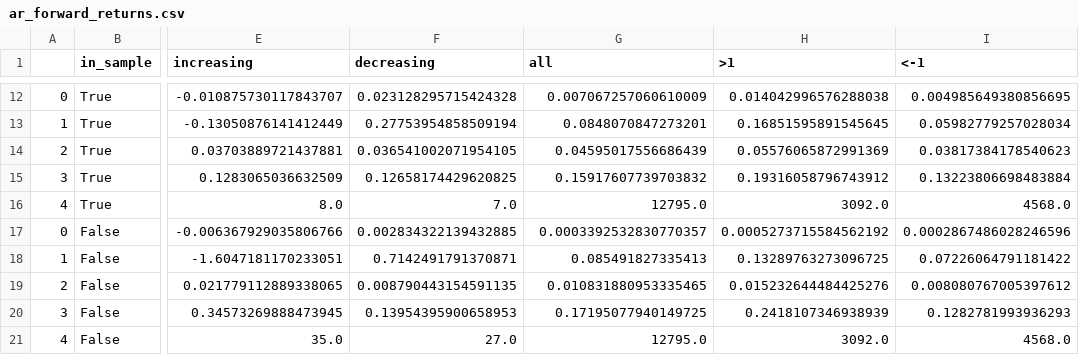
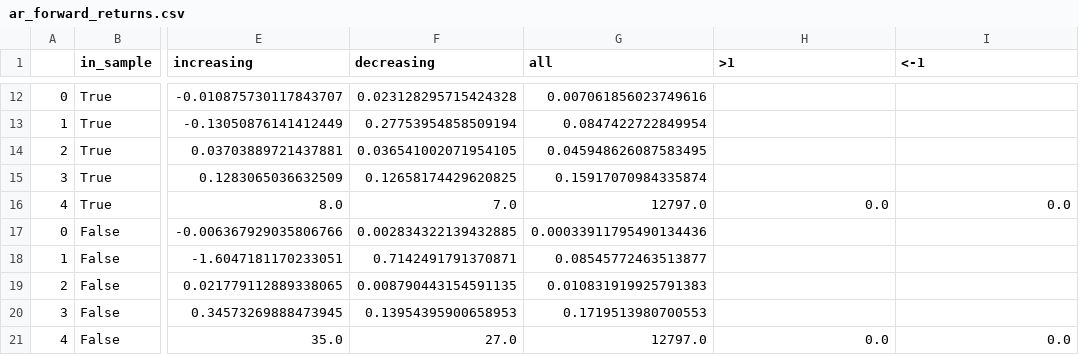
Before and after one commit to jbortfeld/QuantView, a CSV file: data/ar_forward_returns.csv, drawn as a sheet; only a part is shown, gaps mark what is left out; the diff covers the shown part only; the diff names each change by its address in the sheet, - before the commit and + after, or states it on an @@ line.

```diff
--- a/data/ar_forward_returns.csv
+++ b/data/ar_forward_returns.csv
-G12 (all): 0.007067257060610009
+G12 (all): 0.007061856023749616
-H12 (>1): 0.014042996576288038
+H12 (>1): (empty)
-I12 (<-1): 0.004985649380856695
+I12 (<-1): (empty)
-G13 (all): 0.0848070847273201
+G13 (all): 0.0847422722849954
-H13 (>1): 0.16851595891545645
+H13 (>1): (empty)
-I13 (<-1): 0.05982779257028034
+I13 (<-1): (empty)
-G14 (all): 0.04595017556686439
+G14 (all): 0.045948626087583495
-H14 (>1): 0.05576065872991369
+H14 (>1): (empty)
-I14 (<-1): 0.03817384178540623
+I14 (<-1): (empty)
-G15 (all): 0.15917607739703832
+G15 (all): 0.15917070984335874
-H15 (>1): 0.19316058796743912
+H15 (>1): (empty)
-I15 (<-1): 0.13223806698483884
+I15 (<-1): (empty)
-G16 (all): 12795.0
+G16 (all): 12797.0
-H16 (>1): 3092.0
+H16 (>1): 0.0
-I16 (<-1): 4568.0
+I16 (<-1): 0.0
-G17 (all): 0.0003392532830770357
+G17 (all): 0.00033911795490134436
-H17 (>1): 0.0005273715584562192
+H17 (>1): (empty)
-I17 (<-1): 0.0002867486028246596
+I17 (<-1): (empty)
-G18 (all): 0.085491827335413
+G18 (all): 0.08545772463513877
-H18 (>1): 0.13289763273096725
+H18 (>1): (empty)
-I18 (<-1): 0.07226064791181422
+I18 (<-1): (empty)
-G19 (all): 0.010831880953335465
+G19 (all): 0.010831919925791383
-H19 (>1): 0.015232644484425276
+H19 (>1): (empty)
-I19 (<-1): 0.008080767005397612
+I19 (<-1): (empty)
-G20 (all): 0.17195077940149725
+G20 (all): 0.1719513980700553
-H20 (>1): 0.2418107346938939
+H20 (>1): (empty)
-I20 (<-1): 0.1282781993936293
+I20 (<-1): (empty)
-G21 (all): 12795.0
+G21 (all): 12797.0
-H21 (>1): 3092.0
+H21 (>1): 0.0
-I21 (<-1): 4568.0
+I21 (<-1): 0.0
```
Also changed, not shown: 60 edited cells elsewhere in this file, 2 other files.
